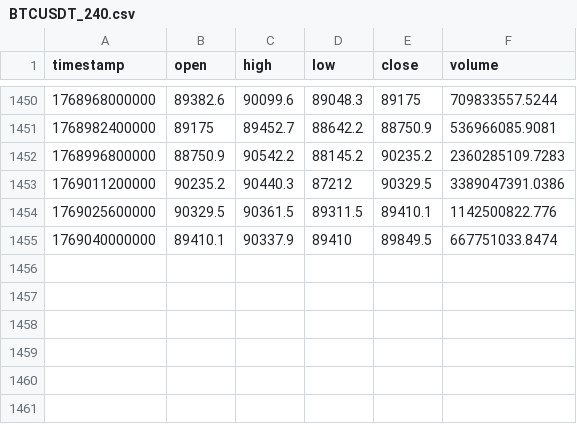
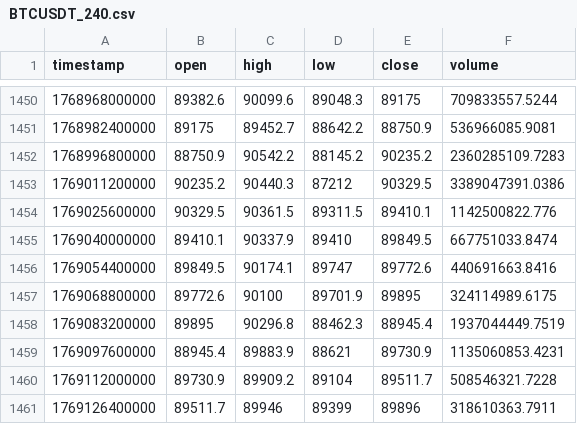
Before and after one commit to dynamicmemory/latent, a CSV file: data/BTCUSDT_240.csv (was BTCUSDT_240.csv), drawn as a sheet; only a part is shown, gaps mark what is left out; the diff names each change by its address in the sheet, - before the commit and + after, or states it on an @@ line.

```diff
--- a/BTCUSDT_240.csv
+++ b/data/BTCUSDT_240.csv
+row 1456: 1769054400000 | 89849.5 | 90174.1 | 89747 | 89772.6 | 440691663.8416
+row 1457: 1769068800000 | 89772.6 | 90100 | 89701.9 | 89895 | 324114989.6175
+row 1458: 1769083200000 | 89895 | 90296.8 | 88462.3 | 88945.4 | 1937044449.7519
+row 1459: 1769097600000 | 88945.4 | 89883.9 | 88621 | 89730.9 | 1135060853.4231
+row 1460: 1769112000000 | 89730.9 | 89909.2 | 89104 | 89511.7 | 508546321.7228
+row 1461: 1769126400000 | 89511.7 | 89946 | 89399 | 89896 | 318610363.7911
```
Also changed, not shown: data/BTCUSDT_15.csv, data/BTCUSDT_60.csv, 13 other files.
